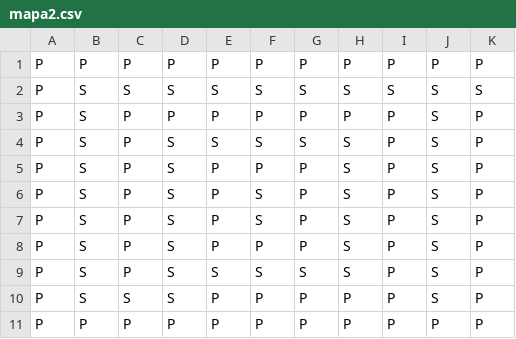
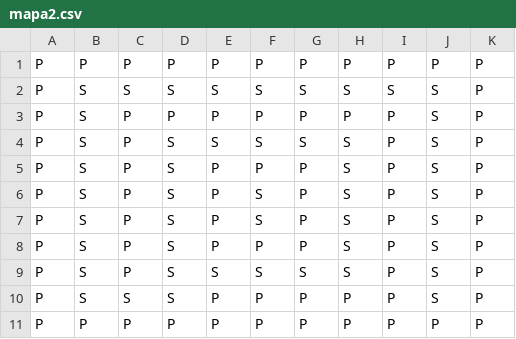
Before and after one commit to mario38lg23/finalbossfork, a CSV file: target/classes/com/rodasfiti/data/mapa2.csv, drawn as a sheet.

```diff
--- a/target/classes/com/rodasfiti/data/mapa2.csv
+++ b/target/classes/com/rodasfiti/data/mapa2.csv
@@ -1,3 +1,3 @@
 P,P,P,P,P,P,P,P,P,P,P
-P,S,S,S,S,S,S,S,S,S,S
+P,S,S,S,S,S,S,S,S,S,P
 P,S,P,P,P,P,P,P,P,S,P
```
Also changed, not shown: 12 other files.
